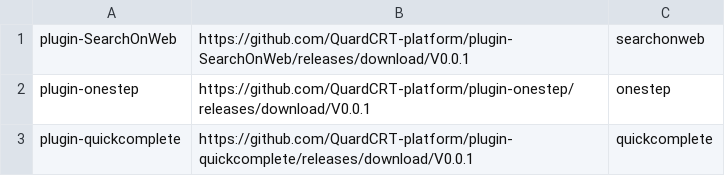
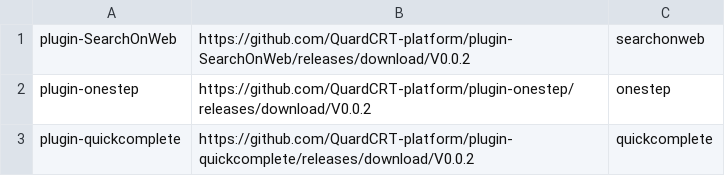
Before and after one commit to QQxiaoming/quardCRT, a CSV file: .github/scripts/plugin_list.csv, drawn as a sheet.

Commit message:
Update plugininterface to version 2
Signed-off-by: xiaoming <2014500726@smail.xtu.edu.cn>

```diff
--- a/.github/scripts/plugin_list.csv
+++ b/.github/scripts/plugin_list.csv
@@ -1,3 +1,3 @@
-plugin-SearchOnWeb,https://github.com/QuardCRT-platform/plugin-SearchOnWeb/releases/download/V0.0.1,searchonweb
-plugin-onestep,https://github.com/QuardCRT-platform/plugin-onestep/releases/download/V0.0.1,onestep
-plugin-quickcomplete,https://github.com/QuardCRT-platform/plugin-quickcomplete/releases/download/V0.0.1,quickcomplete
+plugin-SearchOnWeb,https://github.com/QuardCRT-platform/plugin-SearchOnWeb/releases/download/V0.0.2,searchonweb
+plugin-onestep,https://github.com/QuardCRT-platform/plugin-onestep/releases/download/V0.0.2,onestep
+plugin-quickcomplete,https://github.com/QuardCRT-platform/plugin-quickcomplete/releases/download/V0.0.2,quickcomplete
```
Also changed, not shown: 33 other files.
